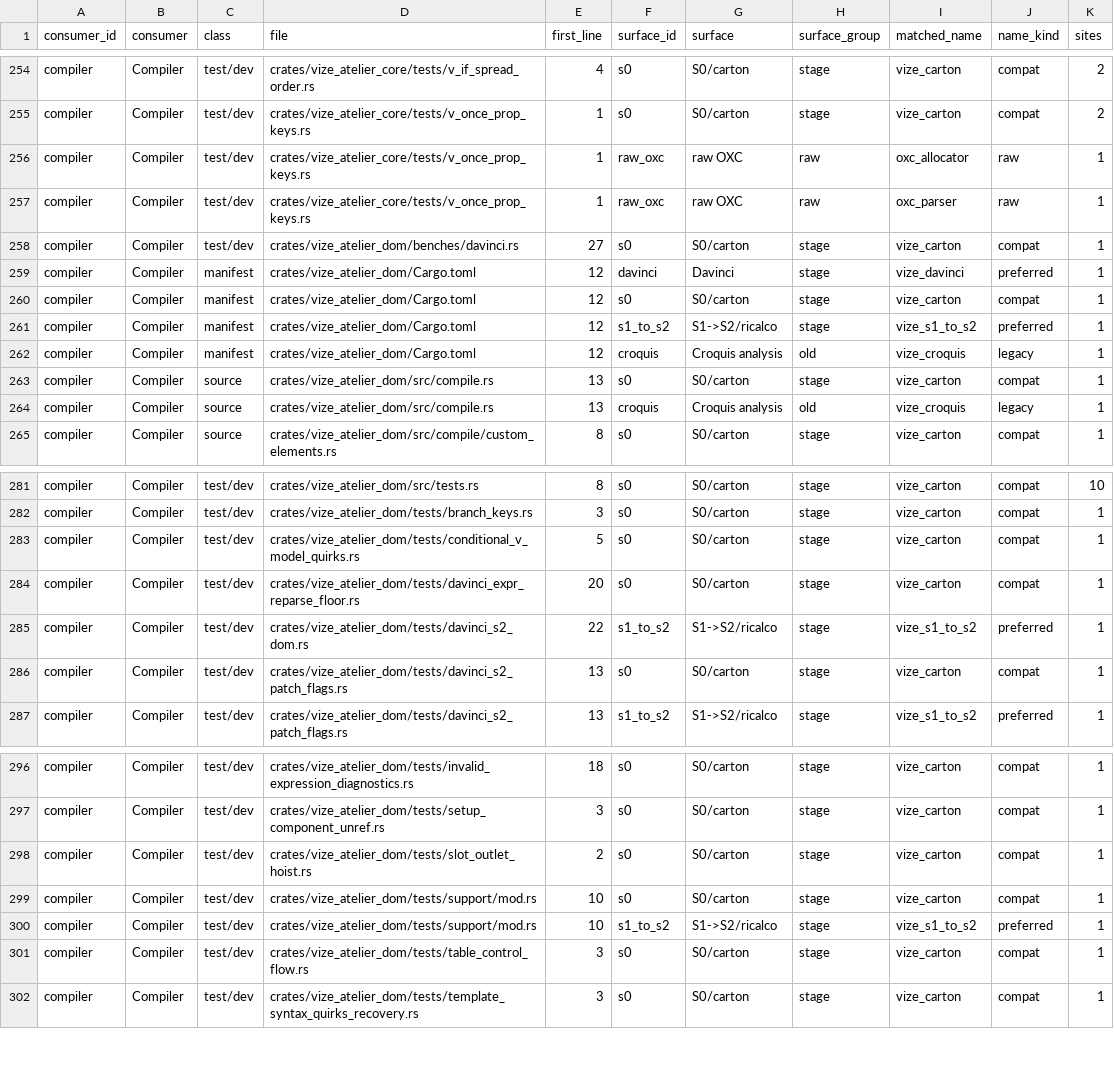
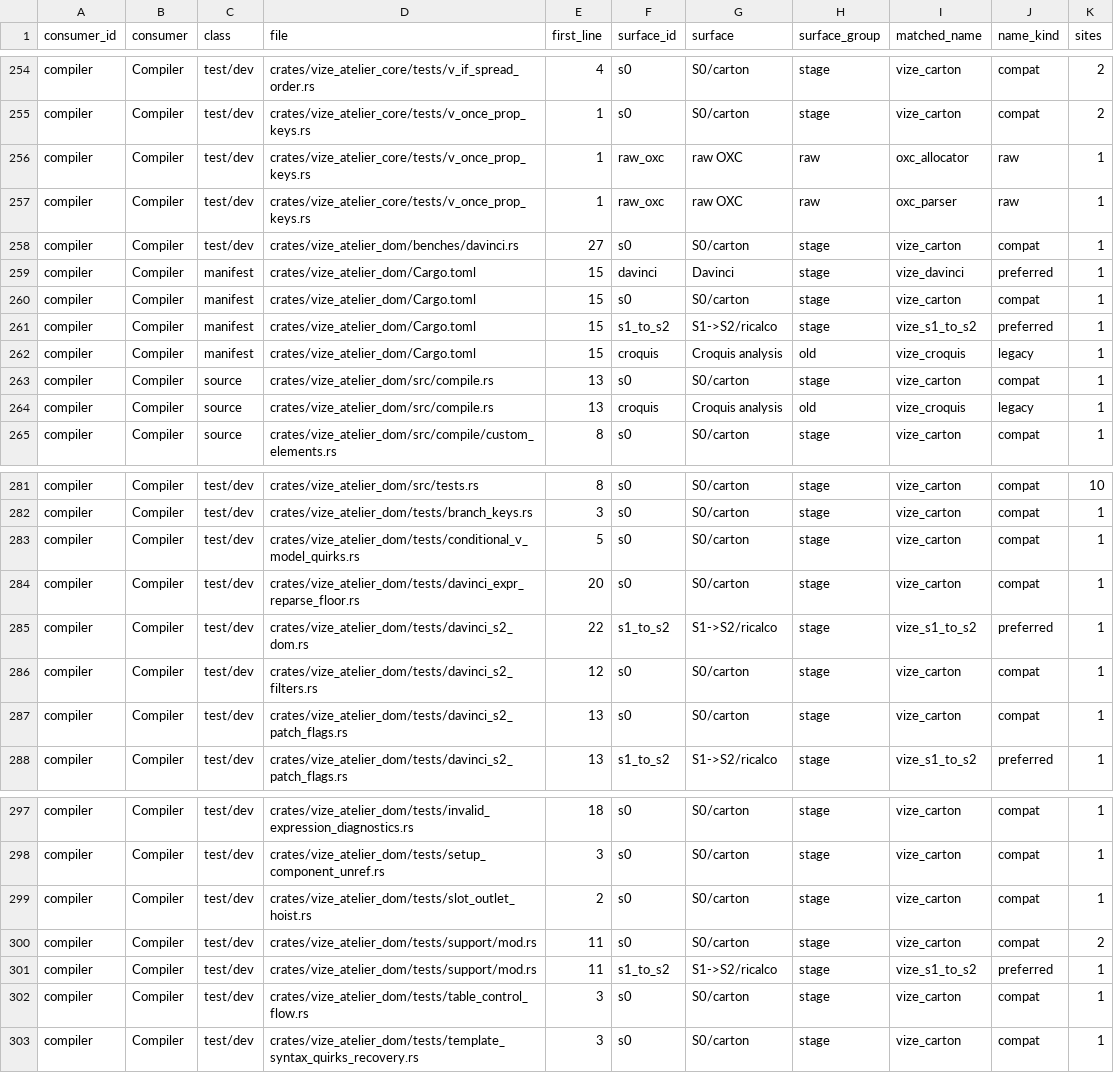
Before and after one commit to Mu-L/vize, a TSV file: davinci-road/plan/consumer-migration-surfaces.tsv, drawn as a sheet; only a part is shown, gaps mark what is left out.

```diff
--- a/davinci-road/plan/consumer-migration-surfaces.tsv
+++ b/davinci-road/plan/consumer-migration-surfaces.tsv
@@ -258,6 +258,6 @@ compiler	Compiler	test/dev	crates/vize_atelier_core/tests/v_once_prop_keys.rs	1
 compiler	Compiler	test/dev	crates/vize_atelier_dom/benches/davinci.rs	27	s0	S0/carton	stage	vize_carton	compat	1
-compiler	Compiler	manifest	crates/vize_atelier_dom/Cargo.toml	12	davinci	Davinci	stage	vize_davinci	preferred	1
-compiler	Compiler	manifest	crates/vize_atelier_dom/Cargo.toml	12	s0	S0/carton	stage	vize_carton	compat	1
-compiler	Compiler	manifest	crates/vize_atelier_dom/Cargo.toml	12	s1_to_s2	S1->S2/ricalco	stage	vize_s1_to_s2	preferred	1
-compiler	Compiler	manifest	crates/vize_atelier_dom/Cargo.toml	12	croquis	Croquis analysis	old	vize_croquis	legacy	1
+compiler	Compiler	manifest	crates/vize_atelier_dom/Cargo.toml	15	davinci	Davinci	stage	vize_davinci	preferred	1
+compiler	Compiler	manifest	crates/vize_atelier_dom/Cargo.toml	15	s0	S0/carton	stage	vize_carton	compat	1
+compiler	Compiler	manifest	crates/vize_atelier_dom/Cargo.toml	15	s1_to_s2	S1->S2/ricalco	stage	vize_s1_to_s2	preferred	1
+compiler	Compiler	manifest	crates/vize_atelier_dom/Cargo.toml	15	croquis	Croquis analysis	old	vize_croquis	legacy	1
 compiler	Compiler	source	crates/vize_atelier_dom/src/compile.rs	13	s0	S0/carton	stage	vize_carton	compat	1
@@ -285,2 +285,3 @@ compiler	Compiler	test/dev	crates/vize_atelier_dom/tests/davinci_expr_reparse_fl
 compiler	Compiler	test/dev	crates/vize_atelier_dom/tests/davinci_s2_dom.rs	22	s1_to_s2	S1->S2/ricalco	stage	vize_s1_to_s2	preferred	1
+compiler	Compiler	test/dev	crates/vize_atelier_dom/tests/davinci_s2_filters.rs	12	s0	S0/carton	stage	vize_carton	compat	1
 compiler	Compiler	test/dev	crates/vize_atelier_dom/tests/davinci_s2_patch_flags.rs	13	s0	S0/carton	stage	vize_carton	compat	1
@@ -298,4 +299,4 @@ compiler	Compiler	test/dev	crates/vize_atelier_dom/tests/setup_component_unref.r
 compiler	Compiler	test/dev	crates/vize_atelier_dom/tests/slot_outlet_hoist.rs	2	s0	S0/carton	stage	vize_carton	compat	1
-compiler	Compiler	test/dev	crates/vize_atelier_dom/tests/support/mod.rs	10	s0	S0/carton	stage	vize_carton	compat	1
-compiler	Compiler	test/dev	crates/vize_atelier_dom/tests/support/mod.rs	10	s1_to_s2	S1->S2/ricalco	stage	vize_s1_to_s2	preferred	1
+compiler	Compiler	test/dev	crates/vize_atelier_dom/tests/support/mod.rs	11	s0	S0/carton	stage	vize_carton	compat	2
+compiler	Compiler	test/dev	crates/vize_atelier_dom/tests/support/mod.rs	11	s1_to_s2	S1->S2/ricalco	stage	vize_s1_to_s2	preferred	1
 compiler	Compiler	test/dev	crates/vize_atelier_dom/tests/table_control_flow.rs	3	s0	S0/carton	stage	vize_carton	compat	1
```
Also changed, not shown: davinci-road/plan/storage-inventory.tsv, 17 other files.
